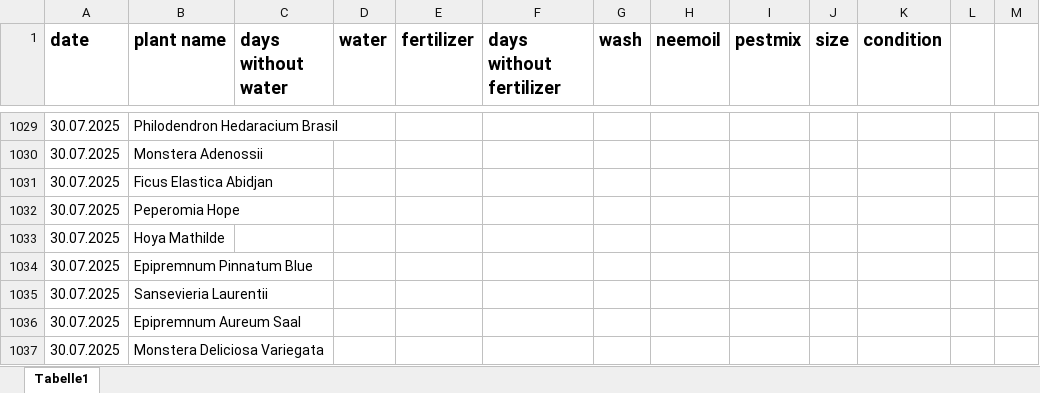
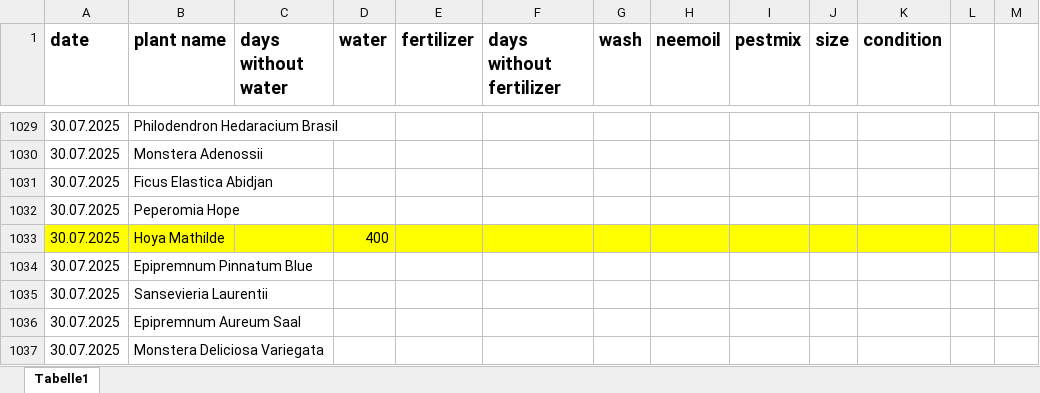
Before and after one commit to Iakithega/blumn, an Excel workbook: data/blumen_data.xlsx, sheet Tabelle1, drawn as a sheet; only a part is shown, gaps mark what is left out; values as stored, in another font and other column widths than the file's, no borders; the diff covers the shown part only; the diff names each change by its address in the sheet, - before the commit and + after, or states it on an @@ line.

```diff
--- a/data/blumen_data.xlsx (sheet Tabelle1)
+++ b/data/blumen_data.xlsx (sheet Tabelle1)
-A1033:M1033 fill: none
+A1033:M1033 fill: #FFFF00
-D1033 (water): (empty)
+D1033 (water): 400
```
Also changed, not shown: 51 added rows elsewhere in this sheet.
